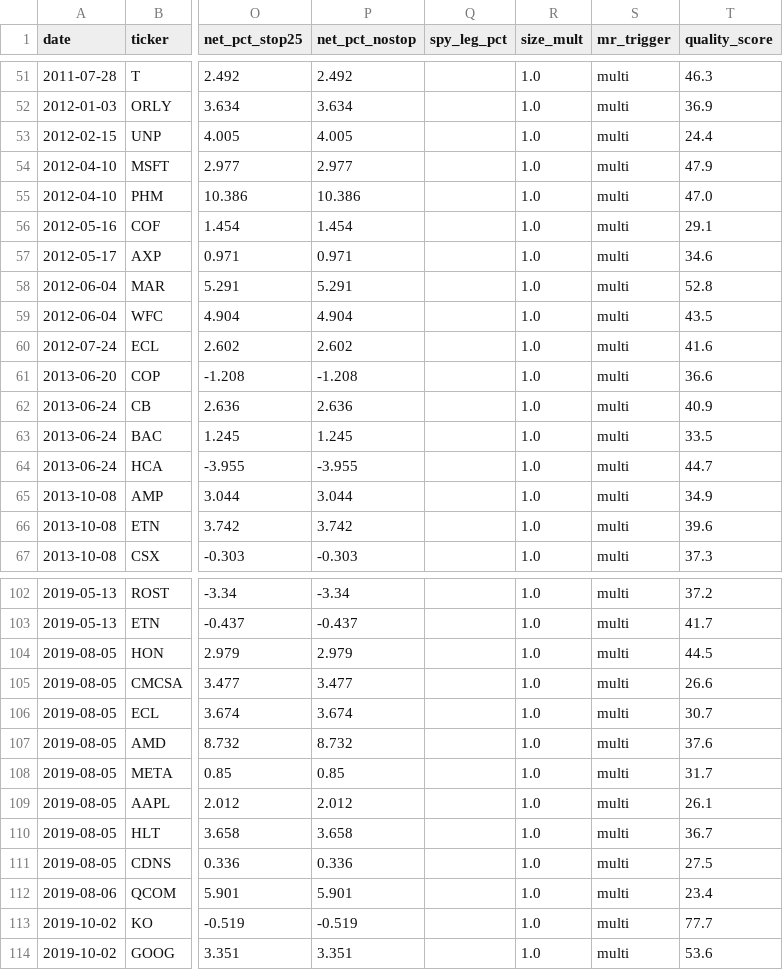
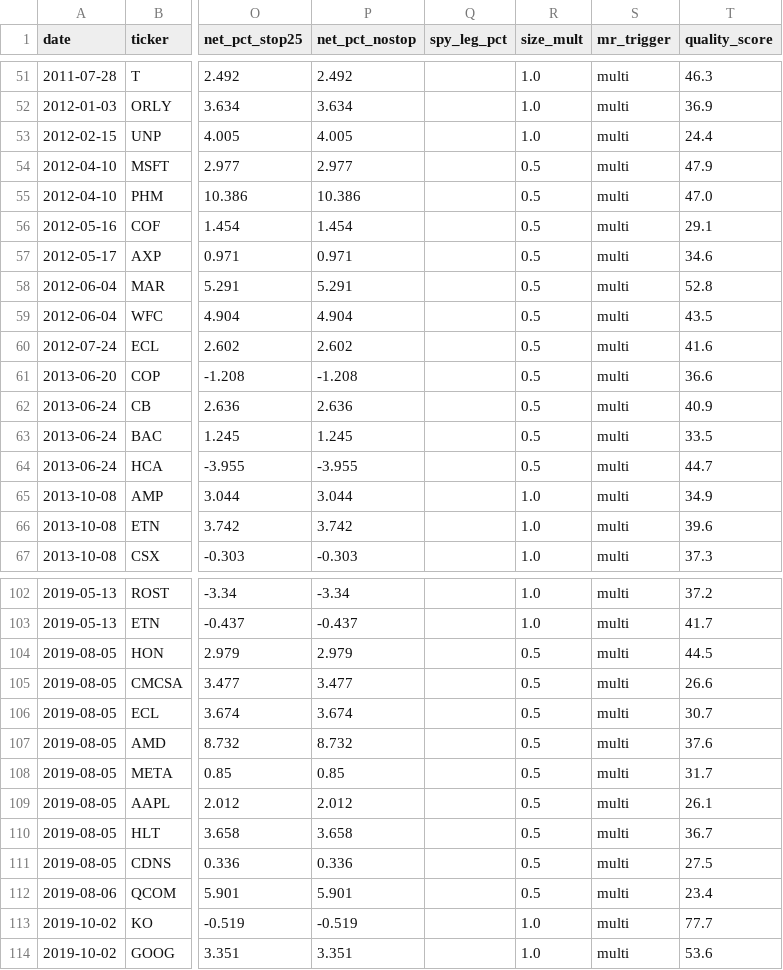
Before and after one commit to harsh14208/TradingRecommendationSystem, a CSV file: backend/data/backtest_trades_is.csv, drawn as a sheet; only a part is shown, gaps mark what is left out; the diff covers the shown part only; the diff names each change by its address in the sheet, - before the commit and + after, or states it on an @@ line.

```diff
--- a/backend/data/backtest_trades_is.csv
+++ b/backend/data/backtest_trades_is.csv
-R54:R64 (size_mult): 1.0
+R54:R64 (size_mult): 0.5
-R104:R112 (size_mult): 1.0
+R104:R112 (size_mult): 0.5
```
Also changed, not shown: 67 edited cells elsewhere in this file, 7 other files.
